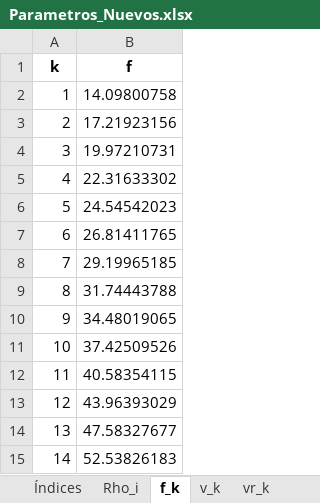
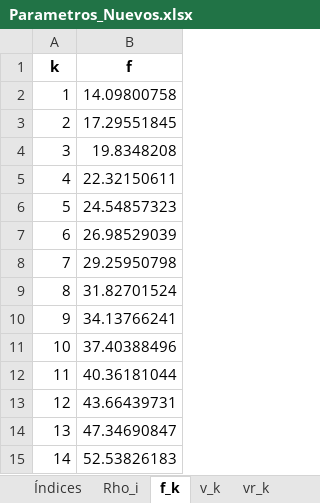
Before and after one commit to GabrielEichholzUc/Modelo-Capstone, an Excel workbook: Parametros_Nuevos.xlsx, sheet f_k, drawn as a sheet; values as stored, in another font and other column widths than the file's, no borders; the diff names each change by its address in the sheet, - before the commit and + after, or states it on an @@ line.

```diff
--- a/Parametros_Nuevos.xlsx (sheet f_k)
+++ b/Parametros_Nuevos.xlsx (sheet f_k)
-B3 (f): 17.21923156
+B3 (f): 17.29551845
-B4 (f): 19.97210731
+B4 (f): 19.8348208
-B5 (f): 22.31633302
+B5 (f): 22.32150611
-B6 (f): 24.54542023
+B6 (f): 24.54857323
-B7 (f): 26.81411765
+B7 (f): 26.98529039
-B8 (f): 29.19965185
+B8 (f): 29.25950798
-B9 (f): 31.74443788
+B9 (f): 31.82701524
-B10 (f): 34.48019065
+B10 (f): 34.13766241
-B11 (f): 37.42509526
+B11 (f): 37.40388496
-B12 (f): 40.58354115
+B12 (f): 40.36181044
-B13 (f): 43.96393029
+B13 (f): 43.66439731
-B14 (f): 47.58327677
+B14 (f): 47.34690847
```
Also changed, not shown: sheet vg_k, sheet vr_k, sheet v_k.
